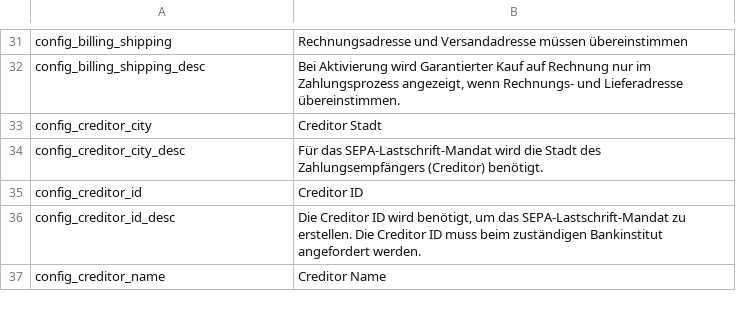
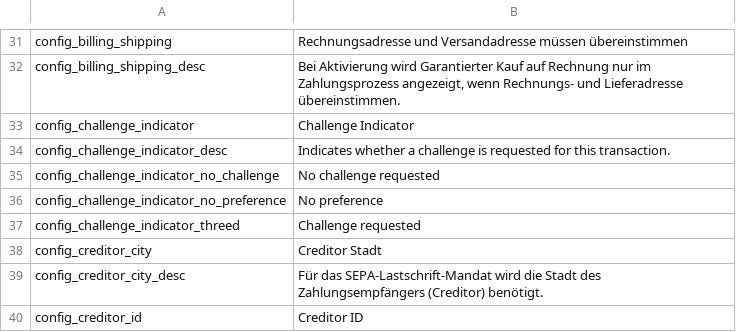
Before and after one commit to wirecard/magento-ee, a CSV file: app/locale/de_AT/WirecardEE_PaymentGateway.csv, drawn as a sheet; only a part is shown, gaps mark what is left out; the shorter side is filled out with more unchanged rows.

Commit message:
more translations

```diff
--- a/app/locale/de_AT/WirecardEE_PaymentGateway.csv
+++ b/app/locale/de_AT/WirecardEE_PaymentGateway.csv
@@ -32,2 +32,7 @@
 "config_billing_shipping_desc","Bei Aktivierung wird Garantierter Kauf auf Rechnung nur im Zahlungsprozess angezeigt, wenn Rechnungs- und Lieferadresse übereinstimmen."
+"config_challenge_indicator","Challenge Indicator"
+"config_challenge_indicator_desc","Indicates whether a challenge is requested for this transaction."
+"config_challenge_indicator_no_challenge", "No challenge requested"
+"config_challenge_indicator_no_preference", "No preference"
+"config_challenge_indicator_threed", "Challenge requested"
 "config_creditor_city","Creditor Stadt"
```
Also changed, not shown: app/locale/de_CH/WirecardEE_PaymentGateway.csv, app/locale/en_AU/WirecardEE_PaymentGateway.csv, 6 other files.
